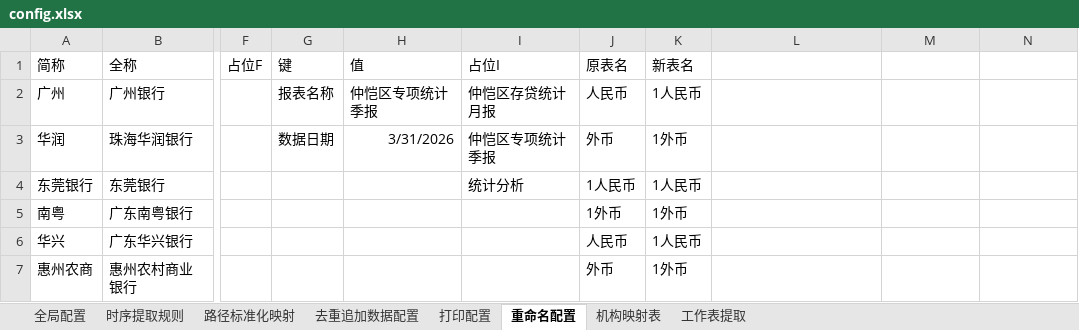
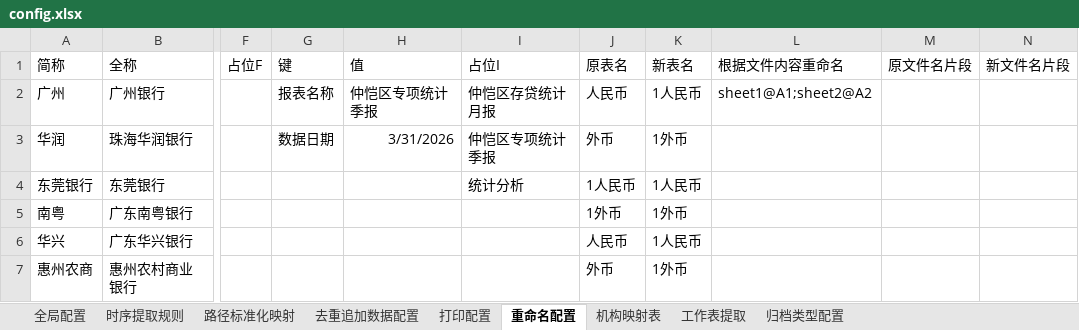
Before and after one commit to Azi-lzb/pytools, an Excel workbook: dist/config/config.xlsx, sheet 重命名配置, drawn as a sheet; only a part is shown, gaps mark what is left out; values as stored, in another font and other column widths than the file's, no borders; the diff names each change by its address in the sheet, - before the commit and + after, or states it on an @@ line.

```diff
--- a/dist/config/config.xlsx (sheet 重命名配置)
+++ b/dist/config/config.xlsx (sheet 重命名配置)
+sheet tab: 归档类型配置
-L1: (empty)
+L1: 根据文件内容重命名
-M1: (empty)
+M1: 原文件名片段
-N1: (empty)
+N1: 新文件名片段
-L2: (empty)
+L2: sheet1@A1;sheet2@A2
```
Also changed, not shown: sheet 全局配置, sheet 时序提取规则, 10 other files.
